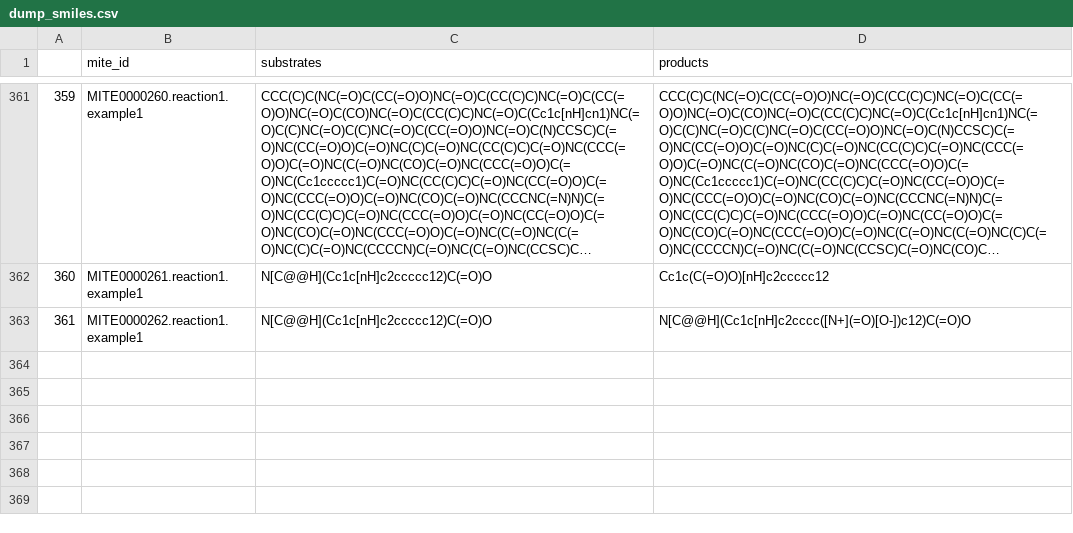
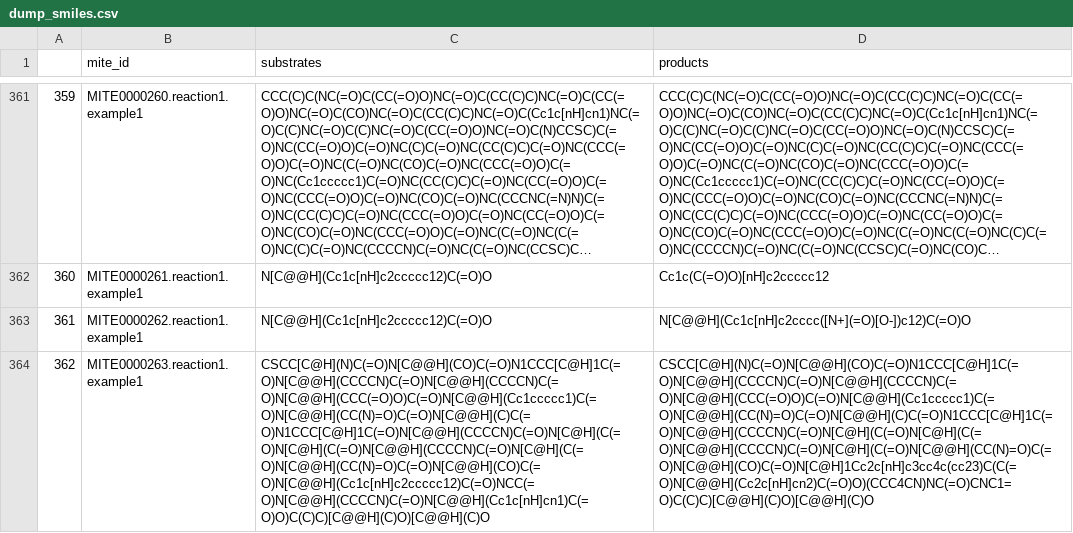
Before and after one commit to mite-standard/mite_data, a CSV file: mite_data/metadata/dump_smiles.csv, drawn as a sheet; only a part is shown, gaps mark what is left out; long unchanged cells end in …; the diff names each change by its address in the sheet, - before the commit and + after, or states it on an @@ line.

```diff
--- a/mite_data/metadata/dump_smiles.csv
+++ b/mite_data/metadata/dump_smiles.csv
+row 364: 362 | MITE0000263.reaction1.example1 | CSCC[C@H](N)C(=O)N[C@@H](CO)C(=O)N1CCC[C@H]1C(=O)N[C@@H](CCCCN)C(=O)N[C@@H](CCCCN)C(=O)N[C@@H](CCC(=O)O)C(=O)N[C@@H](Cc1ccccc1)C(=O)N[C@@H](CC(N)=O)C(=O)N[C@@H](C)C(=O)N1CCC[C@H]1C(=O)N[C@@H](CCCCN)C(=O)N[C@H](C(=O)N[C@H](C(=O)N[C@@H](CCCCN)C(=O)N[C@H](C(=O)N[C@@H](CC(N)=O)C(=O)N[C@@H](CO)C(=O)N[C@@H](Cc1c[nH]c2ccccc12)C(=O)NCC(=O)N[C@@H](CCCCN)C(=O)N[C@@H](Cc1c[nH]cn1)C(=O)O)C(C)C)[C@@H](C)O)[C@@H](C)O | CSCC[C@H](N)C(=O)N[C@@H](CO)C(=O)N1CCC[C@H]1C(=O)N[C@@H](CCCCN)C(=O)N[C@@H](CCCCN)C(=O)N[C@@H](CCC(=O)O)C(=O)N[C@@H](Cc1ccccc1)C(=O)N[C@@H](CC(N)=O)C(=O)N[C@@H](C)C(=O)N1CCC[C@H]1C(=O)N[C@@H](CCCCN)C(=O)N[C@H](C(=O)N[C@H](C(=O)N[C@@H](CCCCN)C(=O)N[C@H](C(=O)N[C@@H](CC(N)=O)C(=O)N[C@@H](CO)C(=O)N[C@H]1Cc2c[nH]c3cc4c(cc23)C(C(=O)N[C@@H](Cc2c[nH]cn2)C(=O)O)(CCC4CN)NC(=O)CNC1=O)C(C)C)[C@@H](C)O)[C@@H](C)O
```
Also changed, not shown: mite_data/metadata/dump_smarts.csv, mite_data/metadata/mite_prot_accessions.csv, 4 other files.
